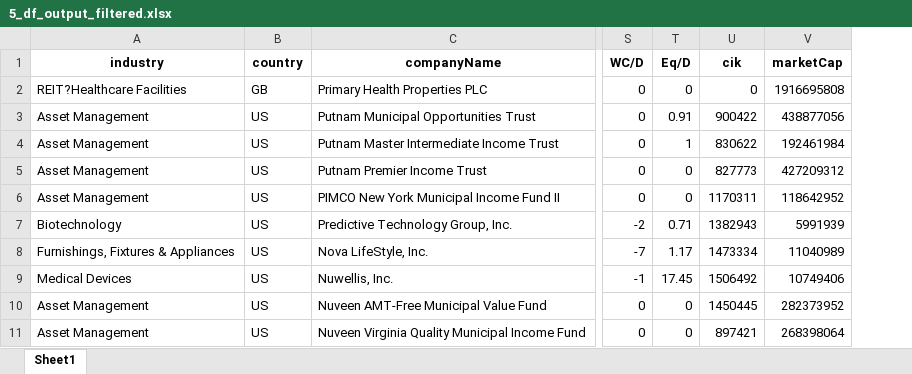
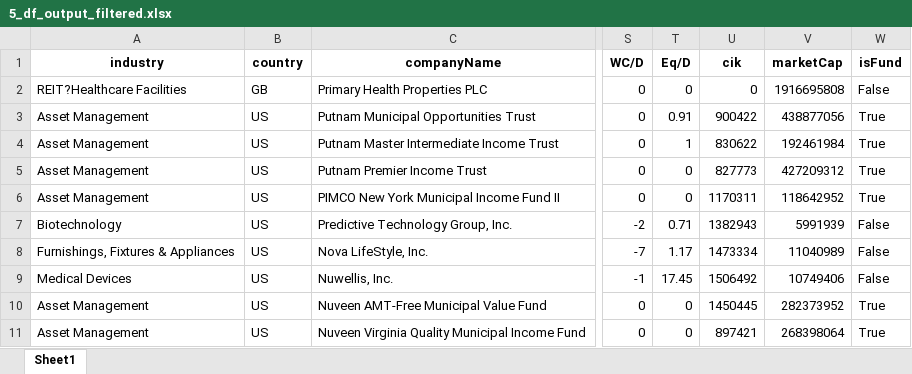
Before and after one commit to randomguy4214/poor-almanac-8, an Excel workbook: 5_df_output_filtered.xlsx, sheet Sheet1, drawn as a sheet; only a part is shown, gaps mark what is left out; values as stored, in another font and other column widths than the file's, no borders; the diff names each change by its address in the sheet, - before the commit and + after, or states it on an @@ line.

```diff
--- a/5_df_output_filtered.xlsx (sheet Sheet1)
+++ b/5_df_output_filtered.xlsx (sheet Sheet1)
+column W (isFund), rows 2-11: False | True | True | True | True | False | False | False | True | True
```
Also changed, not shown: 2 other files.
